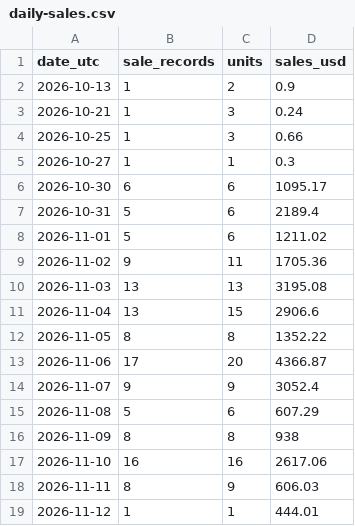
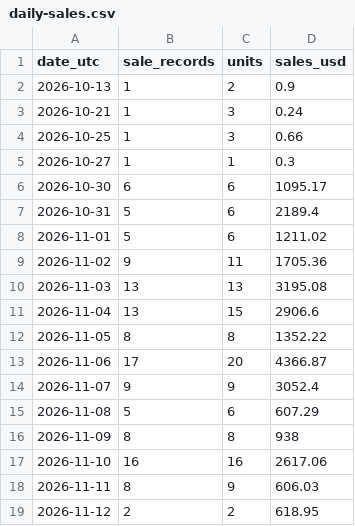
Before and after one commit to hanshanley/pokemon-tcg, a CSV file: reports/individual-sales/daily-sales.csv, drawn as a sheet.

```diff
--- a/reports/individual-sales/daily-sales.csv
+++ b/reports/individual-sales/daily-sales.csv
@@ -18,2 +18,2 @@
 "2026-11-11","8","9","606.03"
-"2026-11-12","1","1","444.01"
+"2026-11-12","2","2","618.95"
```
Also changed, not shown: reports/individual-sales/pokemon-daily.csv, reports/individual-sales/transactions.csv, 1 other file.
